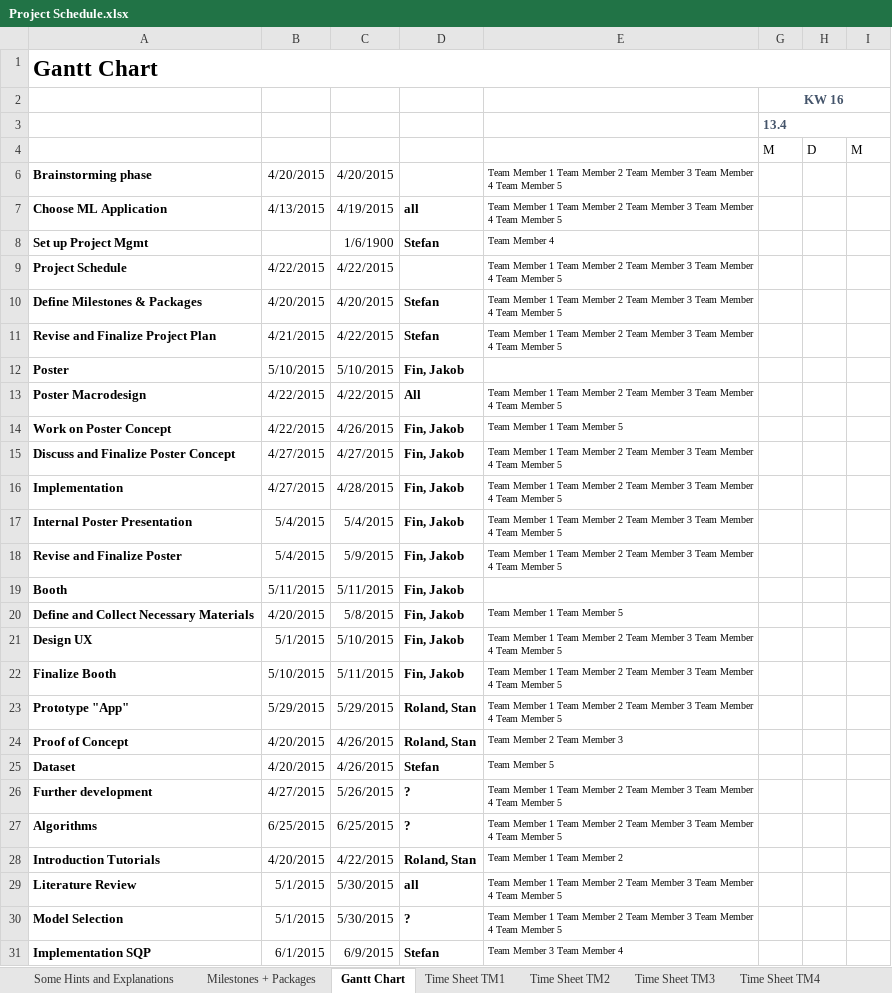
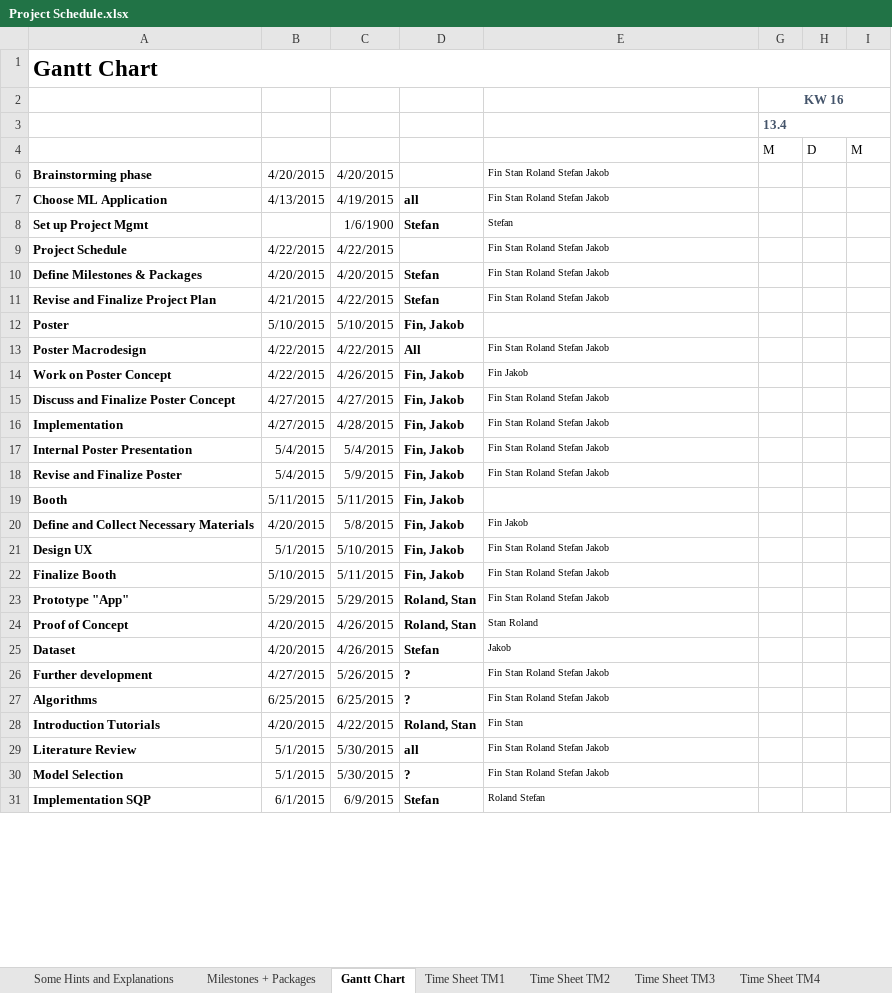
Before and after one commit to heidekrueger/CaseStudiesMachineLearning, an Excel workbook: Project Schedule.xlsx, sheet Gantt Chart, drawn as a sheet; only a part is shown; values as stored, in another font and other column widths than the file's, no borders; conditional formats not drawn; the diff covers the shown part only; the diff names each change by its address in the sheet, - before the commit and + after, or states it on an @@ line.

Commit message:
Updated Project Schedule

```diff
--- a/Project Schedule.xlsx (sheet Gantt Chart)
+++ b/Project Schedule.xlsx (sheet Gantt Chart)
-E6:E7: Team Member 1 Team Member 2 Team Member 3 Team Member 4 Team Member 5
+E6:E7: Fin Stan Roland Stefan Jakob
-E8: Team Member 4
+E8: Stefan
-E9:E11: Team Member 1 Team Member 2 Team Member 3 Team Member 4 Team Member 5
+E9:E11: Fin Stan Roland Stefan Jakob
-E13: Team Member 1 Team Member 2 Team Member 3 Team Member 4 Team Member 5
+E13: Fin Stan Roland Stefan Jakob
-E14: Team Member 1 Team Member 5
+E14: Fin Jakob
-E15:E18: Team Member 1 Team Member 2 Team Member 3 Team Member 4 Team Member 5
+E15:E18: Fin Stan Roland Stefan Jakob
-E20: Team Member 1 Team Member 5
+E20: Fin Jakob
-E21:E23: Team Member 1 Team Member 2 Team Member 3 Team Member 4 Team Member 5
+E21:E23: Fin Stan Roland Stefan Jakob
-E24: Team Member 2 Team Member 3
+E24: Stan Roland
-E25: Team Member 5
+E25: Jakob
-E26:E27: Team Member 1 Team Member 2 Team Member 3 Team Member 4 Team Member 5
+E26:E27: Fin Stan Roland Stefan Jakob
-E28: Team Member 1 Team Member 2
+E28: Fin Stan
-E29:E30: Team Member 1 Team Member 2 Team Member 3 Team Member 4 Team Member 5
+E29:E30: Fin Stan Roland Stefan Jakob
-E31: Team Member 3 Team Member 4
+E31: Roland Stefan
```
Also changed, not shown: 9 edited cells elsewhere in this sheet, sheet Time Sheet TM1, sheet Milestones + Packages, sheet Time Sheet TM2, sheet Time Sheet TM3, sheet Time Sheet TM5, sheet Time Sheet TM4.
